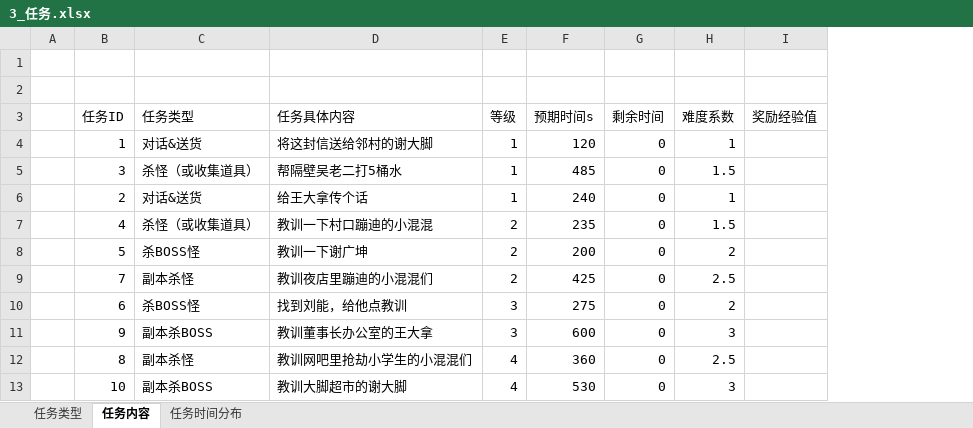
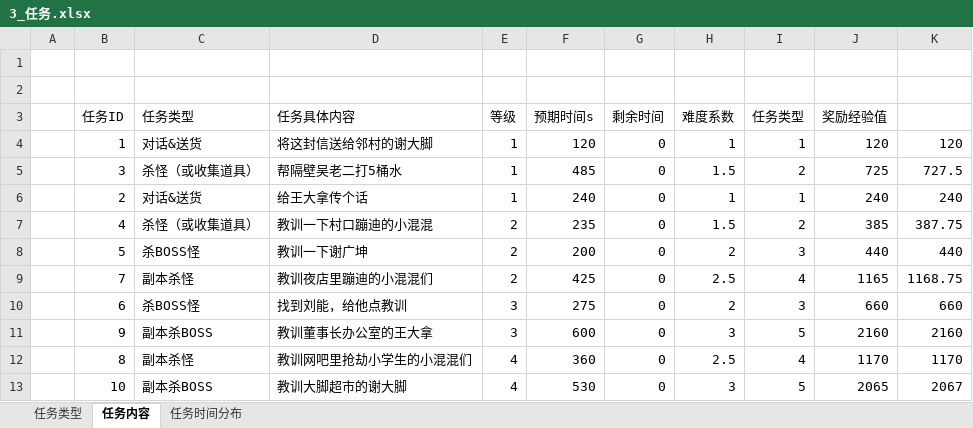
Before and after one commit to Liweimin0512/uRPG, an Excel workbook: Design/s_数值设定numerical/3_任务.xlsx, sheet 任务内容, drawn as a sheet; values as stored, in another font and other column widths than the file's, no borders; addresses are those after the commit; the diff names each change by its address in the sheet, - before the commit and + after, or states it on an @@ line.

```diff
--- a/Design/s_数值设定numerical/3_任务.xlsx (sheet 任务内容)
+++ b/Design/s_数值设定numerical/3_任务.xlsx (sheet 任务内容)
+column I (任务类型), rows 4-13: 1 | 2 | 1 | 2 | 3 | 4 | 3 | 5 | 4 | 5
+column K, rows 4-13: 120 | 727.5 | 240 | 387.75 | 440 | 1168.75 | 660 | 2160 | 1170 | 2067
-J4 (奖励经验值): (empty)
+J4 (奖励经验值): 120
-J5 (奖励经验值): (empty)
+J5 (奖励经验值): 725
-J6 (奖励经验值): (empty)
+J6 (奖励经验值): 240
-J7 (奖励经验值): (empty)
+J7 (奖励经验值): 385
-J8 (奖励经验值): (empty)
+J8 (奖励经验值): 440
-J9 (奖励经验值): (empty)
+J9 (奖励经验值): 1165
-J10 (奖励经验值): (empty)
+J10 (奖励经验值): 660
-J11 (奖励经验值): (empty)
+J11 (奖励经验值): 2160
-J12 (奖励经验值): (empty)
+J12 (奖励经验值): 1170
-J13 (奖励经验值): (empty)
+J13 (奖励经验值): 2065
```
Also changed, not shown: sheet 任务类型, Design/s_数值设定numerical/0_数值总表.xlsx.
